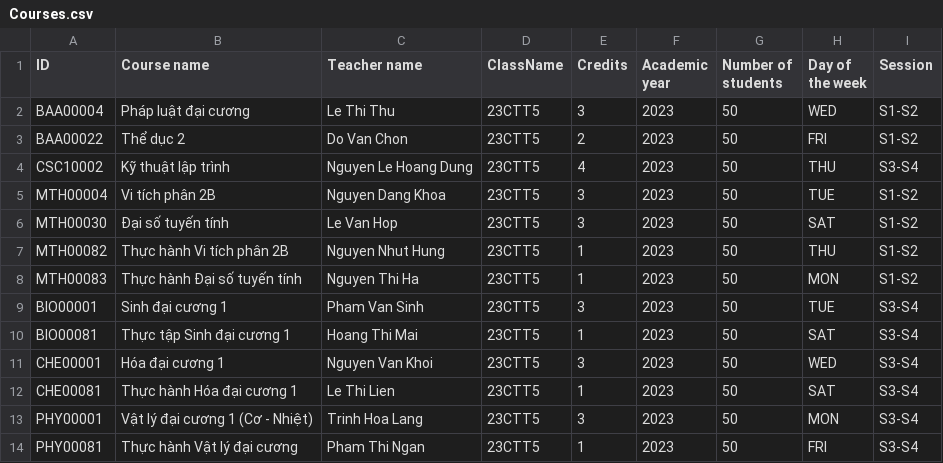
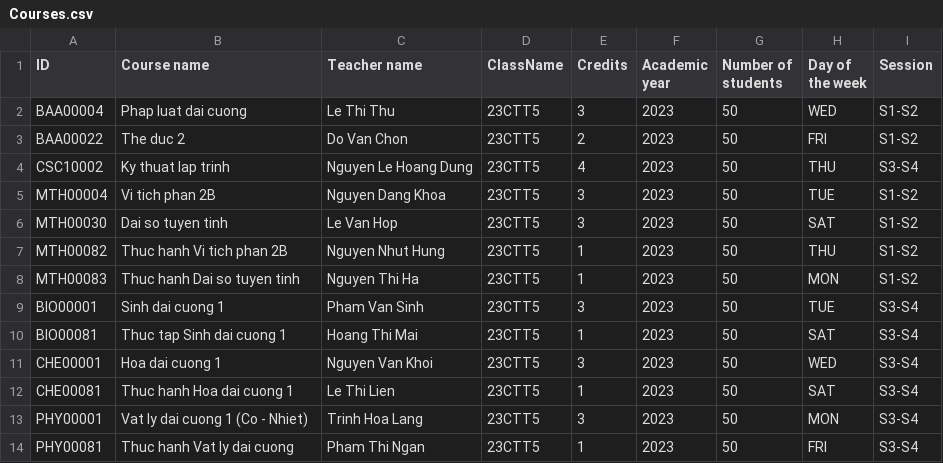
Before and after one commit to tinphan247/Project_Nhom10, a CSV file: Data/Courses.csv, drawn as a sheet.

Commit message:
Update Courses.csv

```diff
--- a/Data/Courses.csv
+++ b/Data/Courses.csv
@@ -1,14 +1,14 @@
 ID,Course name,Teacher name,ClassName,Credits,Academic year,Number of students,Day of the week,Session
-BAA00004,Pháp luật đại cương,Le Thi Thu,23CTT5,3,2023,50,WED,S1-S2
-BAA00022,Thể dục 2,Do Van Chon,23CTT5,2,2023,50,FRI,S1-S2
-CSC10002,Kỹ thuật lập trình,Nguyen Le Hoang Dung,23CTT5,4,2023,50,THU,S3-S4
-MTH00004,Vi tích phân 2B,Nguyen Dang Khoa,23CTT5,3,2023,50,TUE,S1-S2
-MTH00030,Đại số tuyến tính,Le Van Hop,23CTT5,3,2023,50,SAT,S1-S2
-MTH00082,Thực hành Vi tích phân 2B,Nguyen Nhut Hung,23CTT5,1,2023,50,THU,S1-S2
-MTH00083,Thực hành Đại số tuyến tính,Nguyen Thi Ha,23CTT5,1,2023,50,MON,S1-S2
-BIO00001,Sinh đại cương 1,Pham Van Sinh,23CTT5,3,2023,50,TUE,S3-S4
-BIO00081,Thực tập Sinh đại cương 1,Hoang Thi Mai,23CTT5,1,2023,50,SAT,S3-S4
-CHE00001,Hóa đại cương 1,Nguyen Van Khoi,23CTT5,3,2023,50,WED,S3-S4
-CHE00081,Thực hành Hóa đại cương 1,Le Thi Lien,23CTT5,1,2023,50,SAT,S3-S4
-PHY00001,Vật lý đại cương 1 (Cơ - Nhiệt),Trinh Hoa Lang,23CTT5,3,2023,50,MON,S3-S4
-PHY00081,Thực hành Vật lý đại cương,Pham Thi Ngan,23CTT5,1,2023,50,FRI,S3-S4
+BAA00004,Phap luat dai cuong,Le Thi Thu,23CTT5,3,2023,50,WED,S1-S2
+BAA00022,The duc 2,Do Van Chon,23CTT5,2,2023,50,FRI,S1-S2
+CSC10002,Ky thuat lap trinh,Nguyen Le Hoang Dung,23CTT5,4,2023,50,THU,S3-S4
+MTH00004,Vi tich phan 2B,Nguyen Dang Khoa,23CTT5,3,2023,50,TUE,S1-S2
+MTH00030,Dai so tuyen tinh,Le Van Hop,23CTT5,3,2023,50,SAT,S1-S2
+MTH00082,Thuc hanh Vi tich phan 2B,Nguyen Nhut Hung,23CTT5,1,2023,50,THU,S1-S2
+MTH00083,Thuc hanh Dai so tuyen tinh,Nguyen Thi Ha,23CTT5,1,2023,50,MON,S1-S2
+BIO00001,Sinh dai cuong 1,Pham Van Sinh,23CTT5,3,2023,50,TUE,S3-S4
+BIO00081,Thuc tap Sinh dai cuong 1,Hoang Thi Mai,23CTT5,1,2023,50,SAT,S3-S4
+CHE00001,Hoa dai cuong 1,Nguyen Van Khoi,23CTT5,3,2023,50,WED,S3-S4
+CHE00081,Thuc hanh Hoa dai cuong 1,Le Thi Lien,23CTT5,1,2023,50,SAT,S3-S4
+PHY00001,Vat ly dai cuong 1 (Co - Nhiet),Trinh Hoa Lang,23CTT5,3,2023,50,MON,S3-S4
+PHY00081,Thuc hanh Vat ly dai cuong,Pham Thi Ngan,23CTT5,1,2023,50,FRI,S3-S4
```
